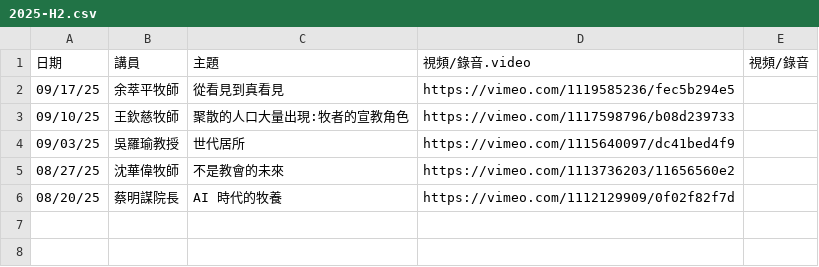
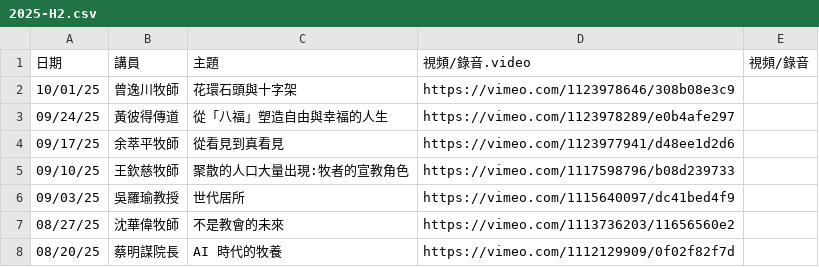
Before and after one commit to cwts-edu/cwts-web, a CSV file: src/data/csv/assembly/2025-H2.csv, drawn as a sheet.

Commit message:
Update 9-24 and 10-1 assembly video
Update two video files and amend one Vimeo link

```diff
--- a/src/data/csv/assembly/2025-H2.csv
+++ b/src/data/csv/assembly/2025-H2.csv
@@ -1,3 +1,5 @@
 日期,講員,主題,視頻/錄音.video,視頻/錄音
-09/17/25,余萃平牧師,從看見到真看見,https://vimeo.com/1119585236/fec5b294e5,
+10/01/25,曾逸川牧師,花環石頭與十字架,https://vimeo.com/1123978646/308b08e3c9,
+09/24/25,黃彼得傳道 ,從「八福」塑造自由與幸福的人生,https://vimeo.com/1123978289/e0b4afe297,
+09/17/25,余萃平牧師,從看見到真看見,https://vimeo.com/1123977941/d48ee1d2d6,
 09/10/25,王欽慈牧師,聚散的人口大量出現:牧者的宣教角色,https://vimeo.com/1117598796/b08d239733,
```
Also changed, not shown: src/data/csv/assembly/upcoming.csv.
